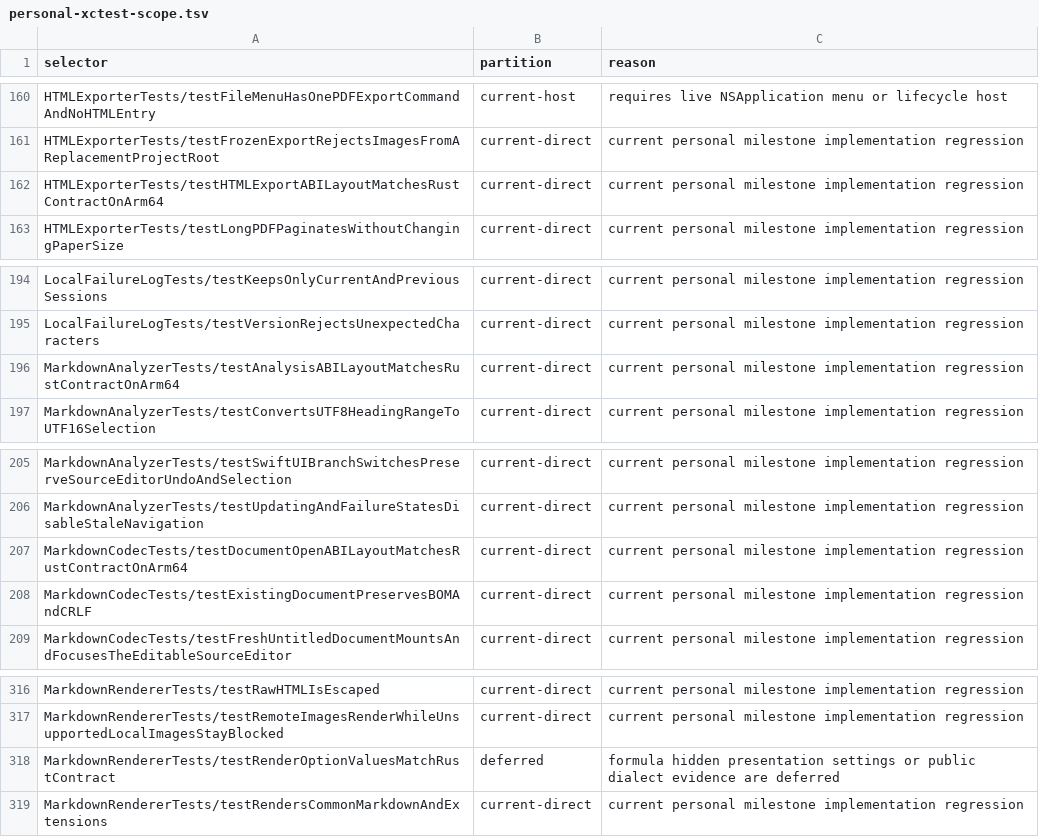
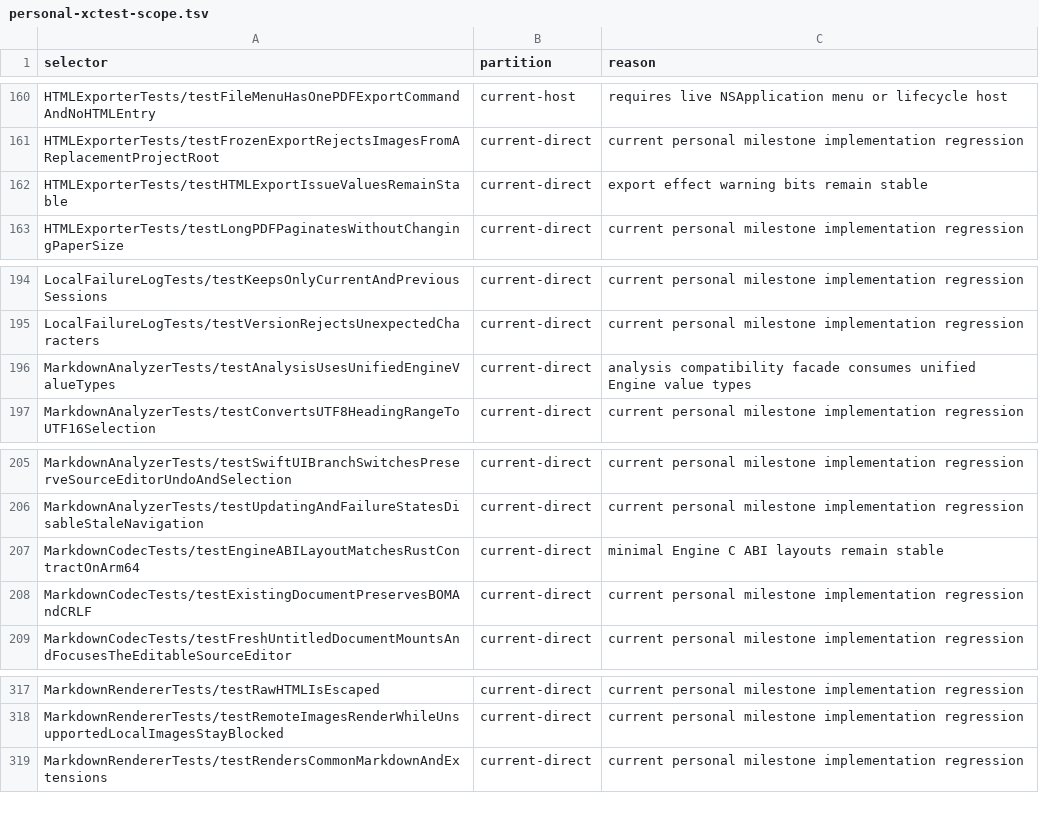
Before and after one commit to Eulimene/Inflow, a TSV file: code/quality/personal-xctest-scope.tsv, drawn as a sheet; only a part is shown, gaps mark what is left out; the diff covers the shown part only.

Commit message:
refactor: collapse core bridge to engine ABI

```diff
--- a/code/quality/personal-xctest-scope.tsv
+++ b/code/quality/personal-xctest-scope.tsv
@@ -161,3 +161,3 @@ HTMLExporterTests/testFileMenuHasOnePDFExportCommandAndNoHTMLEntry	current-host
 HTMLExporterTests/testFrozenExportRejectsImagesFromAReplacementProjectRoot	current-direct	current personal milestone implementation regression
-HTMLExporterTests/testHTMLExportABILayoutMatchesRustContractOnArm64	current-direct	current personal milestone implementation regression
+HTMLExporterTests/testHTMLExportIssueValuesRemainStable	current-direct	export effect warning bits remain stable
 HTMLExporterTests/testLongPDFPaginatesWithoutChangingPaperSize	current-direct	current personal milestone implementation regression
@@ -195,3 +195,3 @@ LocalFailureLogTests/testKeepsOnlyCurrentAndPreviousSessions	current-direct	curr
 LocalFailureLogTests/testVersionRejectsUnexpectedCharacters	current-direct	current personal milestone implementation regression
-MarkdownAnalyzerTests/testAnalysisABILayoutMatchesRustContractOnArm64	current-direct	current personal milestone implementation regression
+MarkdownAnalyzerTests/testAnalysisUsesUnifiedEngineValueTypes	current-direct	analysis compatibility facade consumes unified Engine value types
 MarkdownAnalyzerTests/testConvertsUTF8HeadingRangeToUTF16Selection	current-direct	current personal milestone implementation regression
@@ -206,3 +206,3 @@ MarkdownAnalyzerTests/testSwiftUIBranchSwitchesPreserveSourceEditorUndoAndSelect
 MarkdownAnalyzerTests/testUpdatingAndFailureStatesDisableStaleNavigation	current-direct	current personal milestone implementation regression
-MarkdownCodecTests/testDocumentOpenABILayoutMatchesRustContractOnArm64	current-direct	current personal milestone implementation regression
+MarkdownCodecTests/testEngineABILayoutMatchesRustContractOnArm64	current-direct	minimal Engine C ABI layouts remain stable
 MarkdownCodecTests/testExistingDocumentPreservesBOMAndCRLF	current-direct	current personal milestone implementation regression
@@ -317,3 +318,2 @@ MarkdownRendererTests/testRawHTMLIsEscaped	current-direct	current personal miles
 MarkdownRendererTests/testRemoteImagesRenderWhileUnsupportedLocalImagesStayBlocked	current-direct	current personal milestone implementation regression
-MarkdownRendererTests/testRenderOptionValuesMatchRustContract	deferred	formula hidden presentation settings or public dialect evidence are deferred
 MarkdownRendererTests/testRendersCommonMarkdownAndExtensions	current-direct	current personal milestone implementation regression
```
Also changed, not shown: 5 added rows and 4 removed rows elsewhere in this file, 26 other files.
